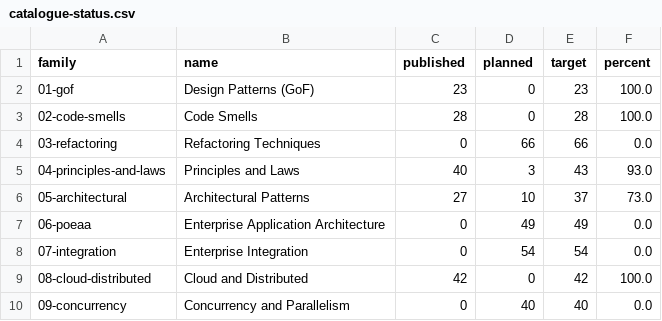
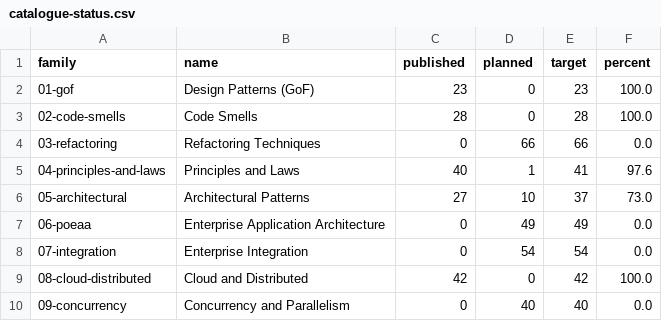
Before and after one commit to mjmirza/patterns, a CSV file: dist/catalogue-status.csv, drawn as a sheet; only a part is shown.

Commit message:
chore(queue): remove 2 apostrophe-variant duplicate entries (#119)
Found while pulling round 106's batch: Conways Law and Postels Law
are the same concepts as already-published conway-law.md and
postel-law.md (round 104, PR #117), missing only the apostrophe in
the name.

target_total corrects 864 -> 862, matching the 2 removed entries.
Gates re-verified unaffected: structure 359/359, prose 377/377,
code 1227/1227.

```diff
--- a/dist/catalogue-status.csv
+++ b/dist/catalogue-status.csv
@@ -4,3 +4,3 @@ family,name,published,planned,target,percent
 03-refactoring,Refactoring Techniques,0,66,66,0.0
-04-principles-and-laws,Principles and Laws,40,3,43,93.0
+04-principles-and-laws,Principles and Laws,40,1,41,97.6
 05-architectural,Architectural Patterns,27,10,37,73.0
```
Also changed, not shown: 4 other files.
